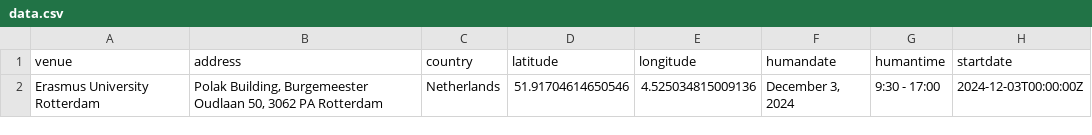
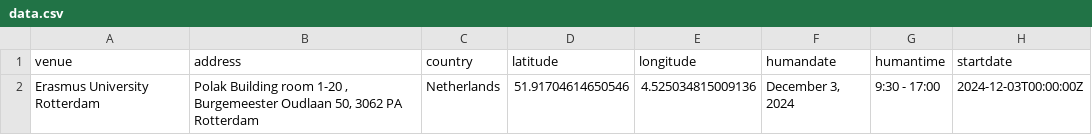
Before and after one commit to esciencecenter-digital-skills/2024-12-03-repro-essb, a CSV file: _data/data.csv, drawn as a sheet; only a part is shown; the diff names each change by its address in the sheet, - before the commit and + after, or states it on an @@ line.

Commit message:
Add room number

```diff
--- a/_data/data.csv
+++ b/_data/data.csv
-B2 (address): Polak Building, Burgemeester Oudlaan…
+B2 (address): Polak Building room 1-20 , Burgemeester Oudlaan…
```
